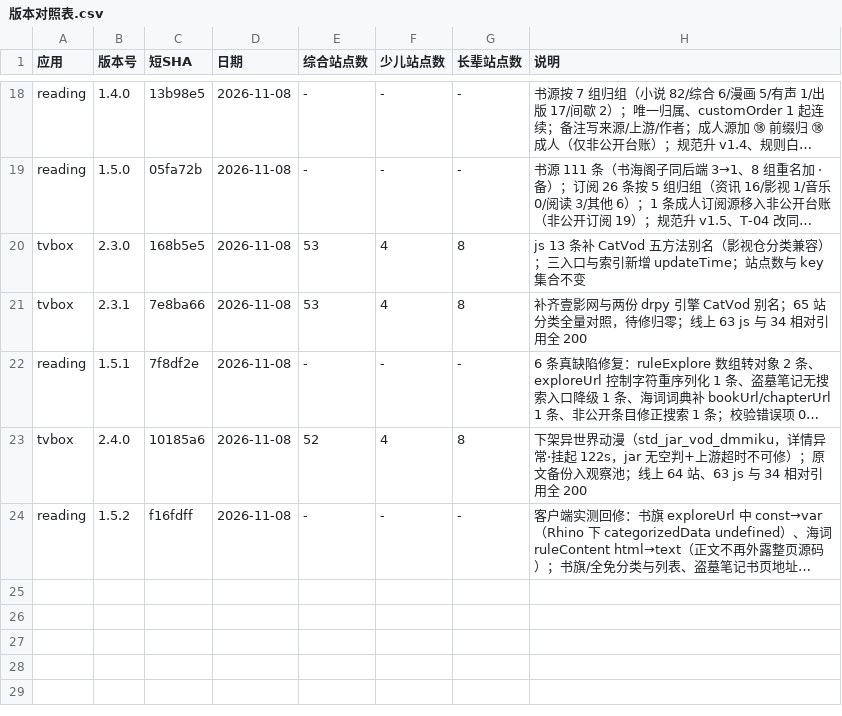
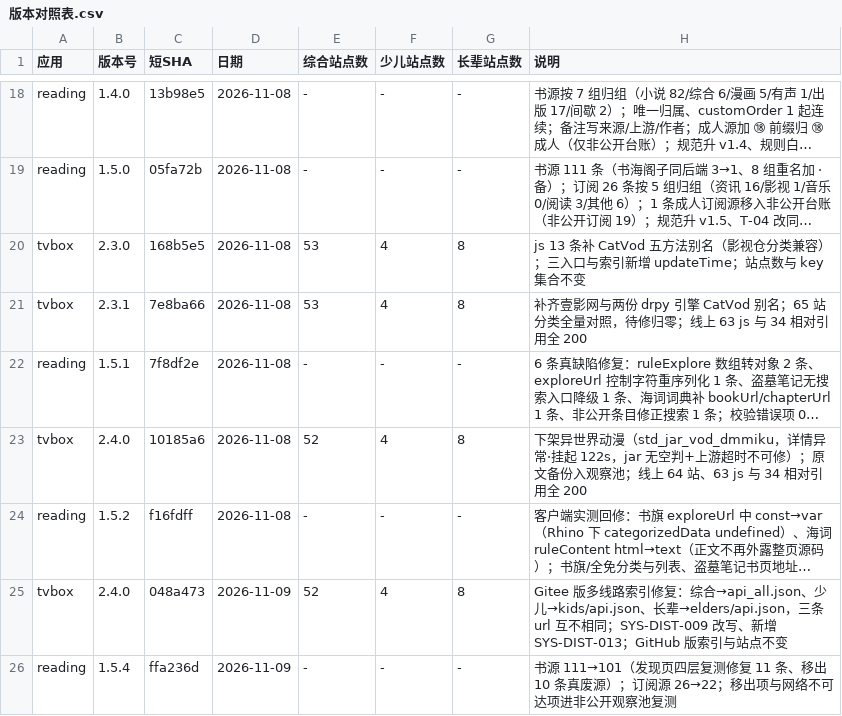
Before and after one commit to SL-learn/SL-Sources, a CSV file: 清单/版本对照表.csv (was 记录/版本对照表.csv), drawn as a sheet; only a part is shown, gaps mark what is left out; long unchanged cells end in …; the diff names each change by its address in the sheet, - before the commit and + after, or states it on an @@ line.

Commit message:
docs(P5): 按 D01-D11 重写公开侧文档，版本与条数收敛到单一事实源
- 入口四文件（README/文档索引/决策记录/声明）按 D01/D06/D08/D09 模板重写
- 新增 D05 记录结论、D07 清单（应用清单/包清单/版本对照表）、D10 发布（README/构建说明）
- 地址与发布说明迁入 发布/：地址模板、地址、发布说明归档至 归档/2026/文档历史
- 规范：3.1 目录树换成公私同构骨架；SYS-DIST-009 改写并新增 SYS-DIST-013（多线路 url 唯一）
- 渲染脚本改为从 apps/*/version.json 读条数；受管地址块与 README 不再手抄数字
- 新增 规则/包内白名单.json 登记客户端内置代理回环依赖

```diff
--- a/记录/版本对照表.csv
+++ b/清单/版本对照表.csv
+row 25: tvbox | 2.4.0 | 048a473 | 2026-11-09 | 52 | 4 | 8 | Gitee 版多线路索引修复：综合→api_all.json、少儿→kids/api.json、长辈→elders/api.json，三条 url 互不相同；SYS-DIST-009 改写、新增 SYS-DIST-013；GitHub 版索引与站点不变
+row 26: reading | 1.5.4 | ffa236d | 2026-11-09 | - | - | - | 书源 111→101（发现页四层复测修复 11 条、移出 10 条真废源）；订阅源 26→22；移出项与网络不可达项进非公开观察池复测
```
Also changed, not shown: 归档/索引.csv, 28 other files.
